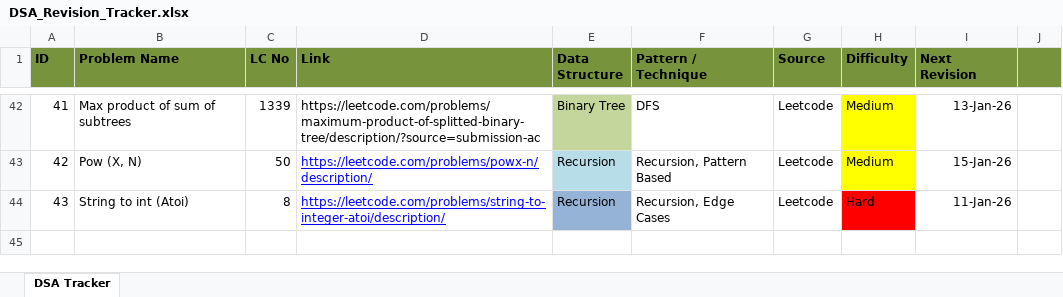
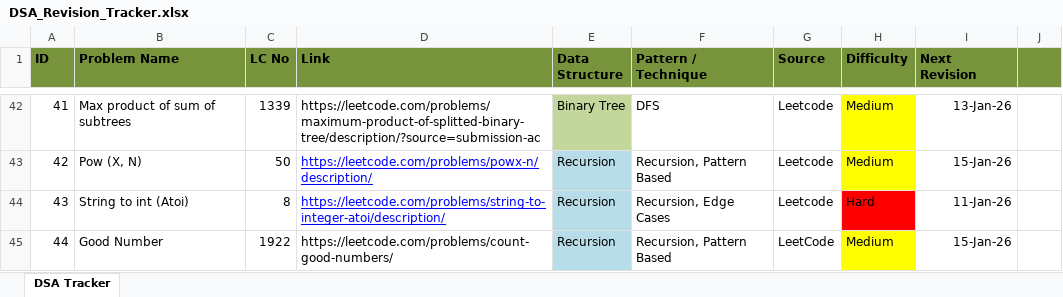
Before and after one commit to soumya007GitHub/DSA, an Excel workbook: DSA_Revision_Tracker.xlsx, sheet DSA Tracker, drawn as a sheet; only a part is shown, gaps mark what is left out; values as stored, in another font and other column widths than the file's, no borders; the diff names each change by its address in the sheet, - before the commit and + after, or states it on an @@ line.

Commit message:
Added code for daily leetcode challenge day 8 and 9

```diff
--- a/DSA_Revision_Tracker.xlsx (sheet DSA Tracker)
+++ b/DSA_Revision_Tracker.xlsx (sheet DSA Tracker)
-E44 fill: #95B3D7
+E44 fill: #B7DEE8
+row 45: 44 | Good Number | 1922 | https://leetcode.com/problems/count-good-numbers/ | Recursion | Recursion, Pattern Based | LeetCode | Medium | 15-Jan-26
```
Also changed, not shown: 2 other files.
